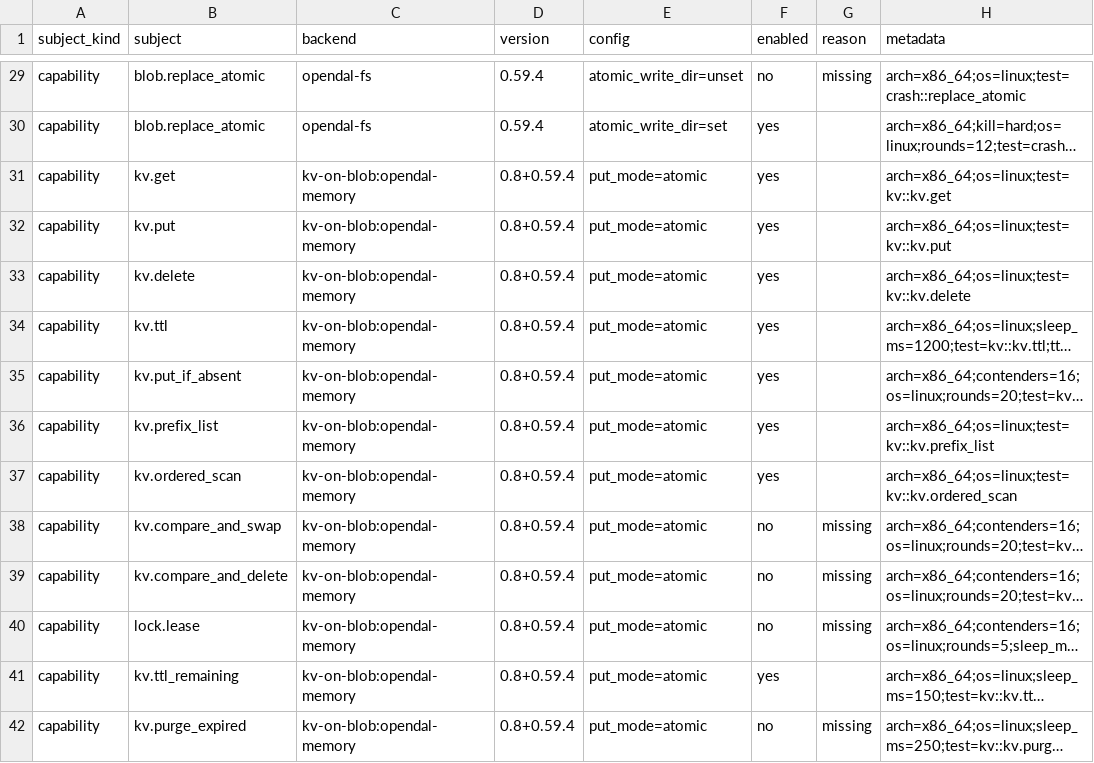
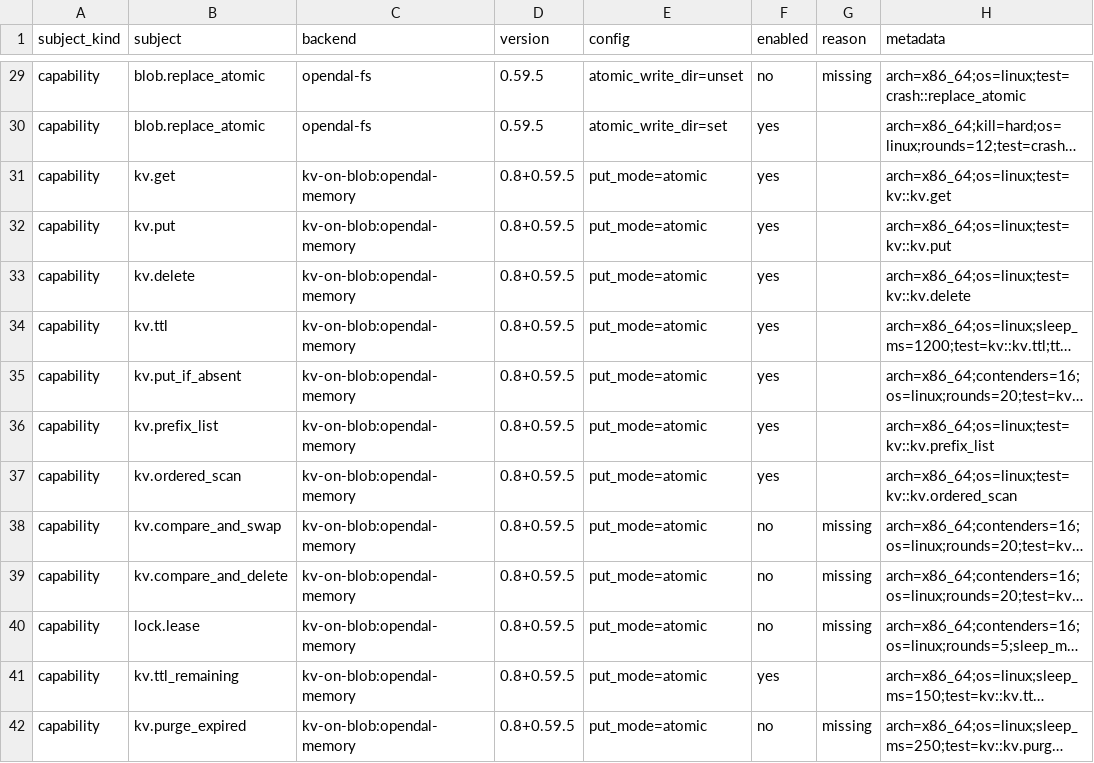
Before and after one commit to ciresnave/PersistAnt, a TSV file: matrix/opendal.tsv, drawn as a sheet; only a part is shown, gaps mark what is left out; long unchanged cells end in …; the diff covers the shown part only; the diff names each change by its address in the sheet, - before the commit and + after, or states it on an @@ line.

```diff
--- a/matrix/opendal.tsv
+++ b/matrix/opendal.tsv
-D29:D30 (version): 0.59.4
+D29:D30 (version): 0.59.5
-D31:D42 (version): 0.8+0.59.4
+D31:D42 (version): 0.8+0.59.5
```
Also changed, not shown: 83 edited cells elsewhere in this file, 5 other files.
